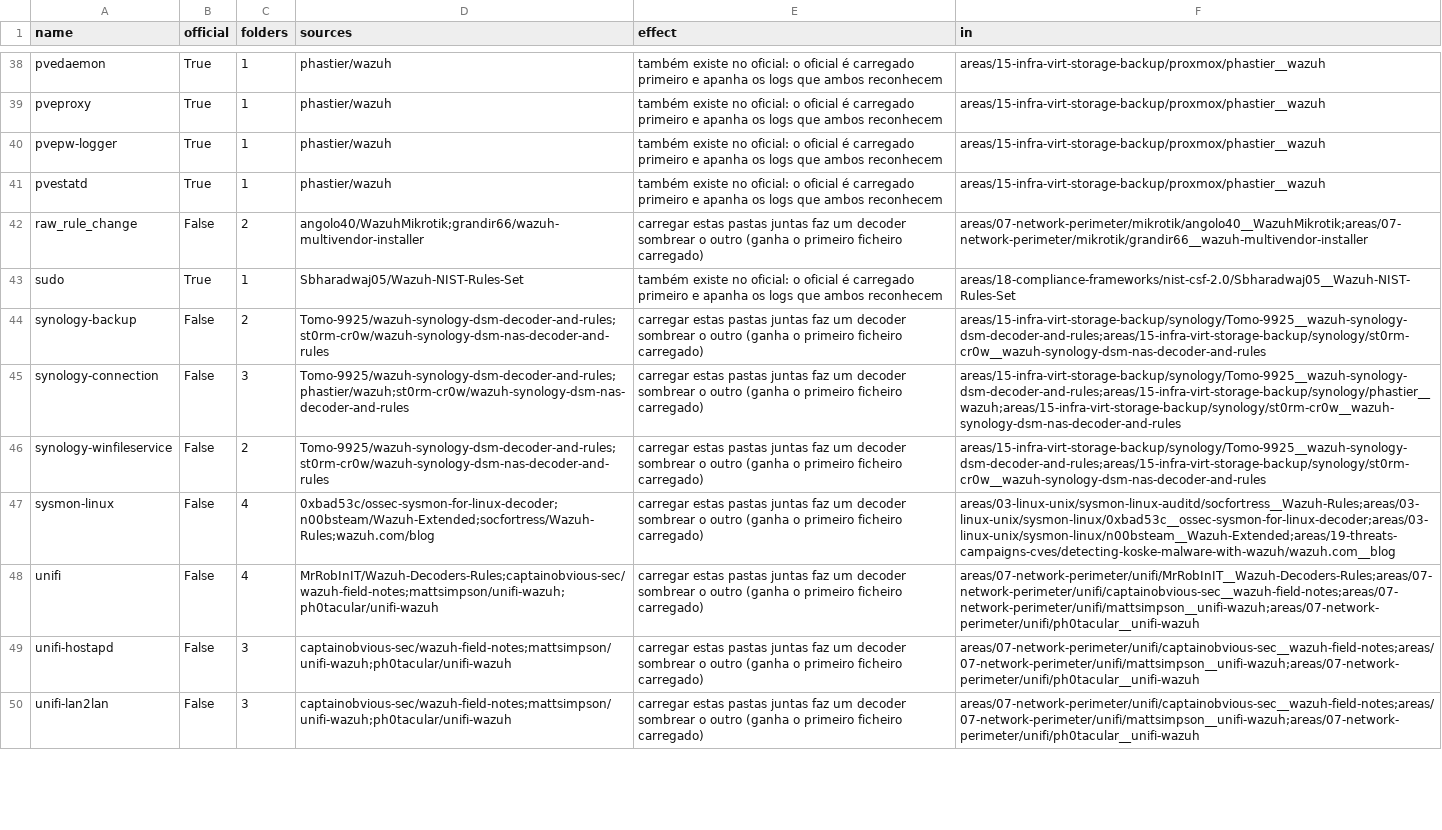
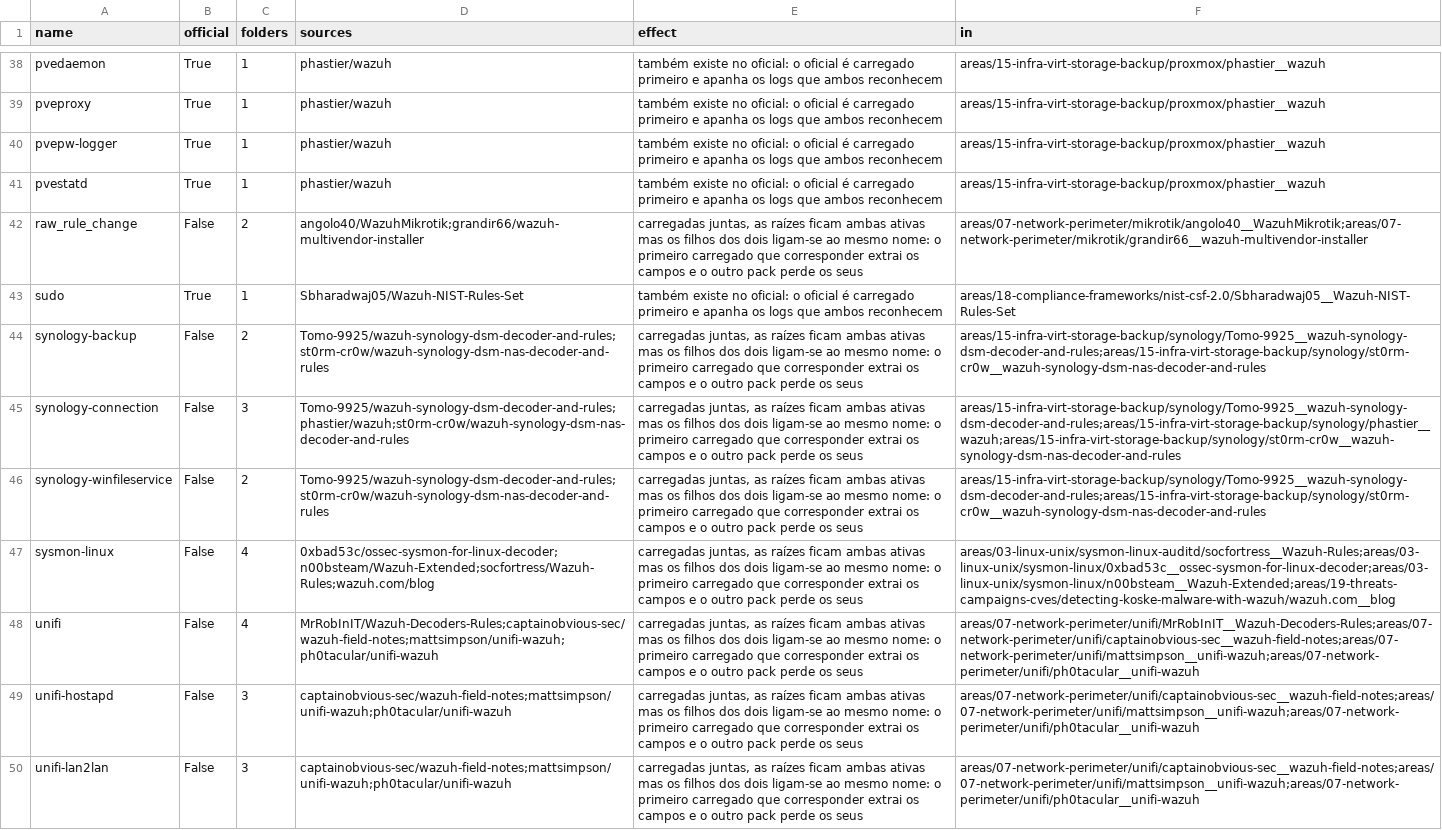
Before and after one commit to mjvmsteixeira/wazuh-community-rulesets, a CSV file: catalog/decoder_collisions.csv, drawn as a sheet; only a part is shown, gaps mark what is left out; the diff covers the shown part only; the diff names each change by its address in the sheet, - before the commit and + after, or states it on an @@ line.

Commit message:
Regras irmãs: análise estática e teste de packs carregados juntos
- build.py: sibling_parents.csv e catchall_silences_official.csv (modelo medido no
  analysisd 4.14.8: nível decrescente, depois ordem de carregamento); overwrite e
  condições (decoded_as, if_fts, compiled_rule, ...) tratados
- combo_test.py + samples.py: carrega pares de pastas juntos no wazuh-logtest e
  classifica sombra por decoder (campos), regra irmã e conflito de ID (incl. antepassados)
- página: modelo de avaliação no cesto, prefixos únicos com hash FNV-1a, alerta
  "Testados juntos", texto corrigido sobre decoders homónimos
- README PT/EN: secção de regras irmãs e prova empírica

```diff
--- a/catalog/decoder_collisions.csv
+++ b/catalog/decoder_collisions.csv
-E42 (effect): carregar estas pastas juntas faz um decoder sombrear o outro (ganha o primeiro ficheiro carregado)
+E42 (effect): carregadas juntas, as raízes ficam ambas ativas mas os filhos dos dois ligam-se ao mesmo nome: o primeiro carregado que corresponder extrai os campos e o outro pack perde os seus
-E44:E50 (effect): carregar estas pastas juntas faz um decoder sombrear o outro (ganha o primeiro ficheiro carregado)
+E44:E50 (effect): carregadas juntas, as raízes ficam ambas ativas mas os filhos dos dois ligam-se ao mesmo nome: o primeiro carregado que corresponder extrai os campos e o outro pack perde os seus
```
Also changed, not shown: 33 edited cells elsewhere in this file, 19 other files.
